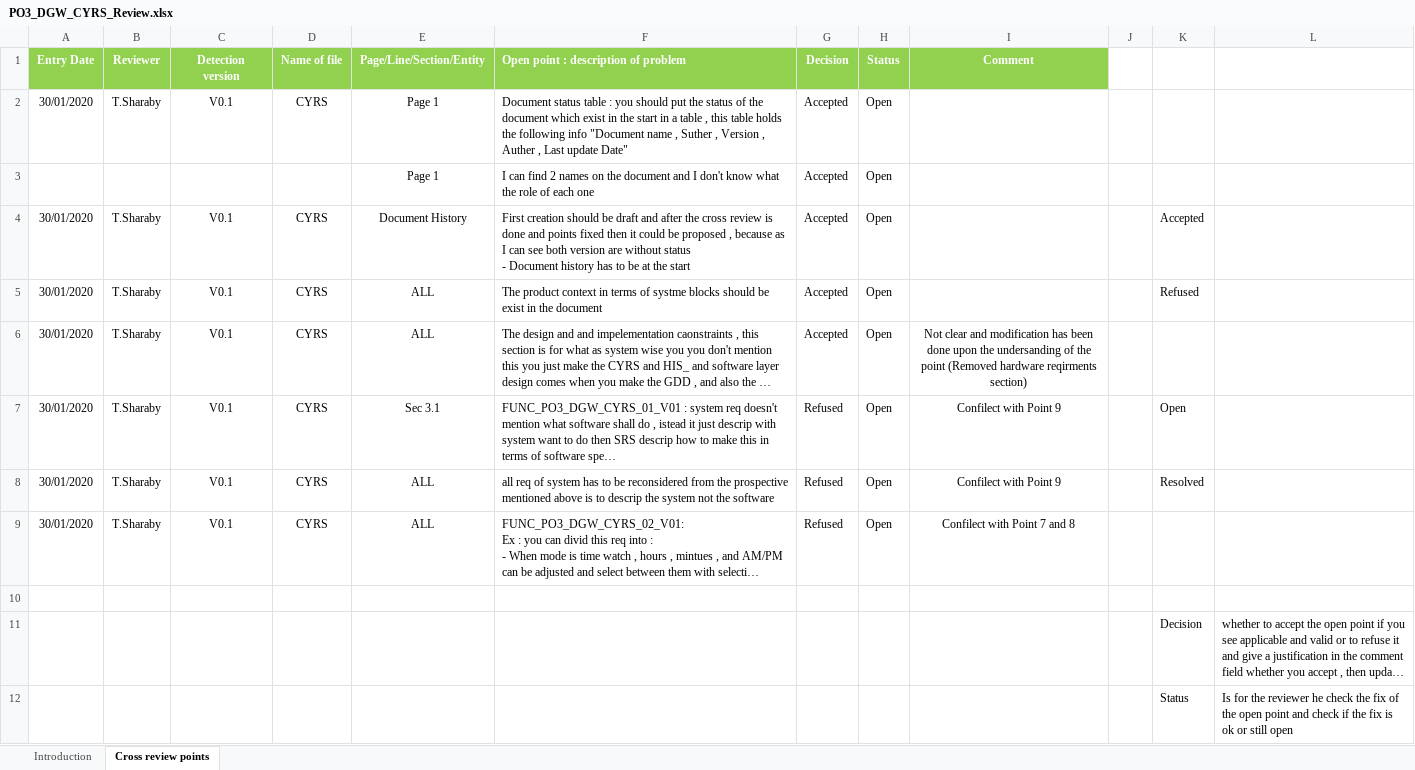
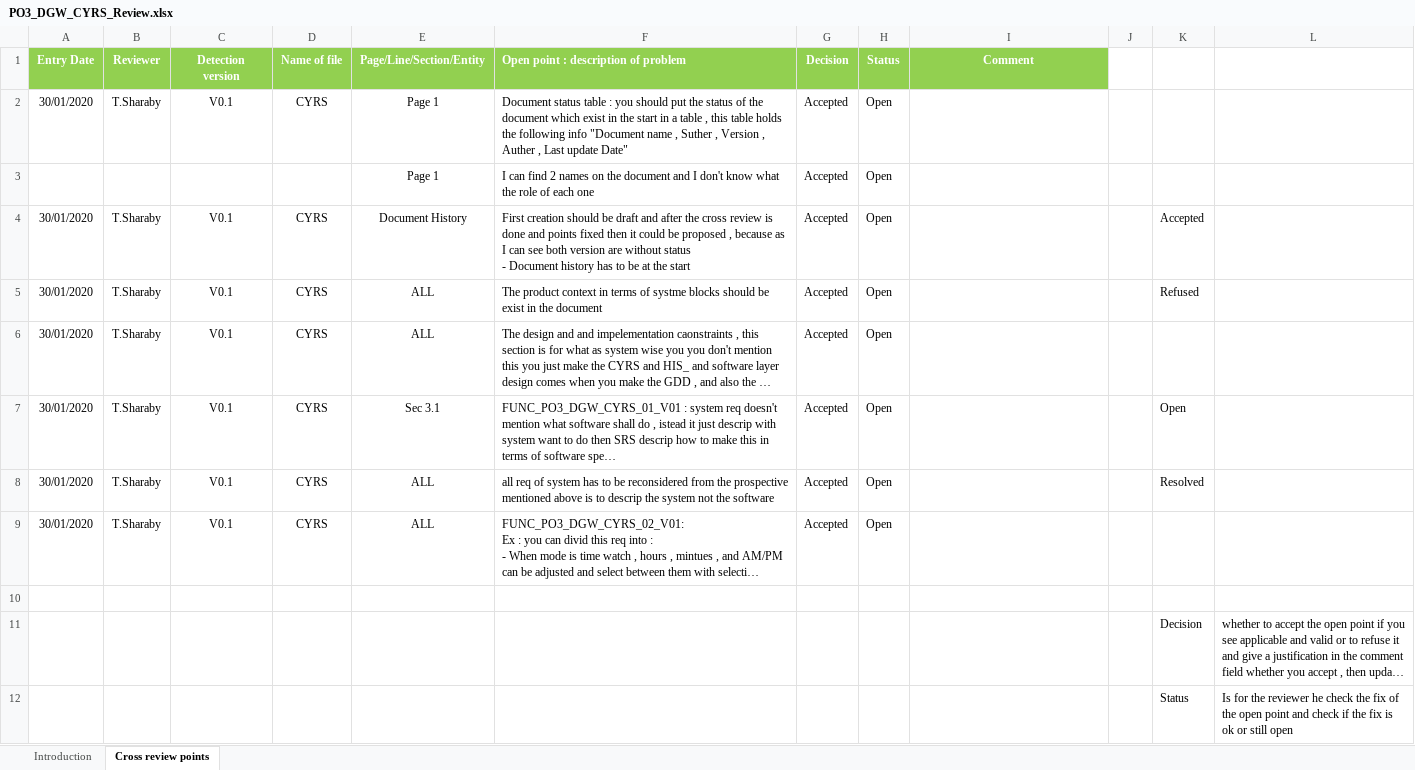
Before and after one commit to mariam-elshakafi/SWENG_PO3_DigitalWatch, an Excel workbook: Input Documents/PO3_DGW_CYRS_Review.xlsx, sheet Cross review points, drawn as a sheet; long unchanged cells end in …; values as stored, in another font and other column widths than the file's, no borders; conditional formats not drawn; the diff names each change by its address in the sheet, - before the commit and + after, or states it on an @@ line.

Commit message:
Updated CYRS Review Decisions
Signed-off-by: mariam-elshakafi <mariam.elshakafi@gmail.com>

```diff
--- a/Input Documents/PO3_DGW_CYRS_Review.xlsx (sheet Cross review points)
+++ b/Input Documents/PO3_DGW_CYRS_Review.xlsx (sheet Cross review points)
-I6 (Comment): Not clear and modification has been done upon the undersanding of the point (Removed hardware reqirments section)
+I6 (Comment): (empty)
-G7:G9 (Decision): Refused
+G7:G9 (Decision): Accepted
-I7:I8 (Comment): Confilect with Point 9
+I7:I8 (Comment): (empty)
-I9 (Comment): Confilect with Point 7 and 8
+I9 (Comment): (empty)
```
